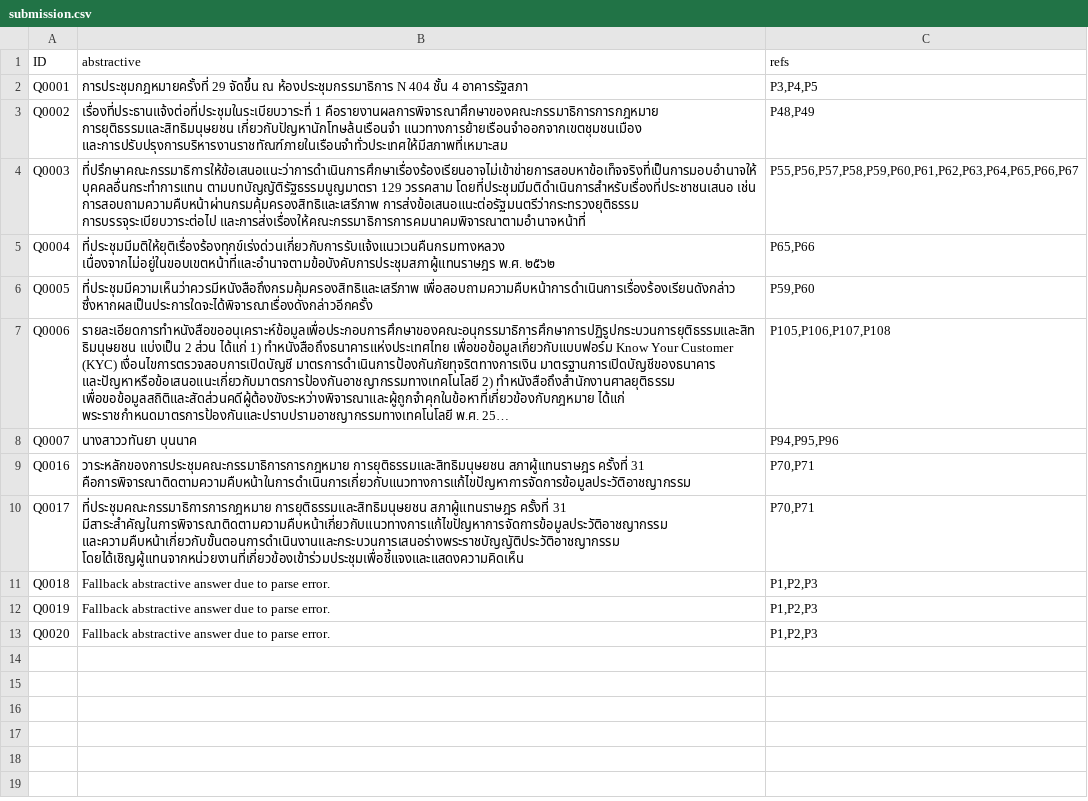
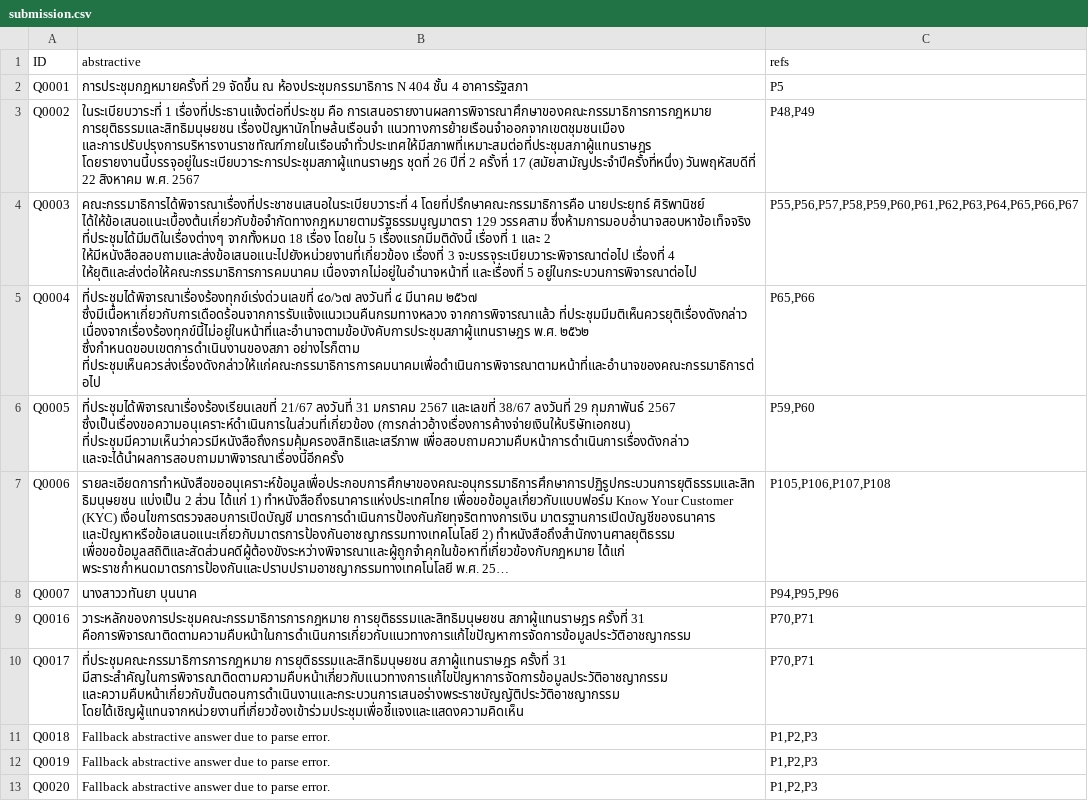
Before and after one commit to diw-nrh/lanta-LLM-summarization, a CSV file: submission.csv, drawn as a sheet; long unchanged cells end in …; the diff names each change by its address in the sheet, - before the commit and + after, or states it on an @@ line.

```diff
--- a/submission.csv
+++ b/submission.csv
-C2 (refs): P3,P4,P5
+C2 (refs): P5
-B3 (abstractive): เรื่องที่ประธานแจ้งต่อที่ประชุมในระเบียบวาระที่ 1 คือรายงานผลการพิจารณาศึกษาของคณะกรรมาธิการการกฎหมาย การยุติธรรมและสิทธิมนุษยชน เกี่ยวกับปัญหานักโทษล้นเรือนจำ แนวทางการย้ายเรือนจำออกจากเขตชุมชนเมือง และการปรับปรุงการบริหารงานราชทัณฑ์ภายในเรือนจำทั่วประเทศให้มีสภาพที่เหมาะสม
+B3 (abstractive): ในระเบียบวาระที่ 1 เรื่องที่ประธานแจ้งต่อที่ประชุม คือ การเสนอรายงานผลการพิจารณาศึกษาของคณะกรรมาธิการการกฎหมาย การยุติธรรมและสิทธิมนุษยชน เรื่องปัญหานักโทษล้นเรือนจำ แนวทางการย้ายเรือนจำออกจากเขตชุมชนเมือง และการปรับปรุงการบริหารงานราชทัณฑ์ภายในเรือนจำทั่วประเทศให้มีสภาพที่เหมาะสมต่อที่ประชุมสภาผู้แทนราษฎร โดยรายงานนี้บรรจุอยู่ในระเบียบวาระการประชุมสภาผู้แทนราษฎร ชุดที่ 26 ปีที่ 2 ครั้งที่ 17 (สมัยสามัญประจำปีครั้งที่หนึ่ง) วันพฤหัสบดีที่ 22 สิงหาคม พ.ศ. 2567
-B4 (abstractive): ที่ปรึกษาคณะกรรมาธิการให้ข้อเสนอแนะว่าการดำเนินการศึกษาเรื่องร้องเรียนอาจไม่เข้าข่ายการสอบหาข้อเท็จจริงที่เป็นการมอบอำนาจให้บุคคลอื่นกระทำการแทน ตามบทบัญญัติรัฐธรรมนูญมาตรา 129 วรรคสาม โดยที่ประชุมมีมติดำเนินการสำหรับเรื่องที่ประชาชนเสนอ เช่น การสอบถามความคืบหน้าผ่านกรมคุ้มครองสิทธิและเสรีภาพ การส่งข้อเสนอแนะต่อรัฐมนตรีว่ากระทรวงยุติธรรม การบรรจุระเบียบวาระต่อไป และการส่งเรื่องให้คณะกรรมาธิการการคมนาคมพิจารณาตามอำนาจหน้าที่
+B4 (abstractive): คณะกรรมาธิการได้พิจารณาเรื่องที่ประชาชนเสนอในระเบียบวาระที่ 4 โดยที่ปรึกษาคณะกรรมาธิการคือ นายประยุทธ์ ศิริพานิชย์ ได้ให้ข้อเสนอแนะเบื้องต้นเกี่ยวกับข้อจำกัดทางกฎหมายตามรัฐธรรมนูญมาตรา 129 วรรคสาม ซึ่งห้ามการมอบอำนาจสอบหาข้อเท็จจริง ที่ประชุมได้มีมติในเรื่องต่างๆ จากทั้งหมด 18 เรื่อง โดยใน 5 เรื่องแรกมีมติดังนี้ เรื่องที่ 1 และ 2 ให้มีหนังสือสอบถามและส่งข้อเสนอแนะไปยังหน่วยงานที่เกี่ยวข้อง เรื่องที่ 3 จะบรรจุระเบียบวาระพิจารณาต่อไป เรื่องที่ 4 ให้ยุติและส่งต่อให้คณะกรรมาธิการการคมนาคม เนื่องจากไม่อยู่ในอำนาจหน้าที่ และเรื่องที่ 5 อยู่ในกระบวนการพิจารณาต่อไป
-B5 (abstractive): ที่ประชุมมีมติให้ยุติเรื่องร้องทุกข์เร่งด่วนเกี่ยวกับการรับแจ้งแนวเวนคืนกรมทางหลวง เนื่องจากไม่อยู่ในขอบเขตหน้าที่และอำนาจตามข้อบังคับการประชุมสภาผู้แทนราษฎร พ.ศ. ๒๕๖๒
+B5 (abstractive): ที่ประชุมได้พิจารณาเรื่องร้องทุกข์เร่งด่วนเลขที่ ๔๐/๖๗ ลงวันที่ ๔ มีนาคม ๒๕๖๗ ซึ่งมีเนื้อหาเกี่ยวกับการเดือดร้อนจากการรับแจ้งแนวเวนคืนกรมทางหลวง จากการพิจารณาแล้ว ที่ประชุมมีมติเห็นควรยุติเรื่องดังกล่าว เนื่องจากเรื่องร้องทุกข์นี้ไม่อยู่ในหน้าที่และอำนาจตามข้อบังคับการประชุมสภาผู้แทนราษฎร พ.ศ. ๒๕๖๒ ซึ่งกำหนดขอบเขตการดำเนินงานของสภา อย่างไรก็ตาม ที่ประชุมเห็นควรส่งเรื่องดังกล่าวให้แก่คณะกรรมาธิการการคมนาคมเพื่อดำเนินการพิจารณาตามหน้าที่และอำนาจของคณะกรรมาธิการต่อไป
-B6 (abstractive): ที่ประชุมมีความเห็นว่าควรมีหนังสือถึงกรมคุ้มครองสิทธิและเสรีภาพ เพื่อสอบถามความคืบหน้าการดำเนินการเรื่องร้องเรียนดังกล่าว ซึ่งหากผลเป็นประการใดจะได้พิจารณาเรื่องดังกล่าวอีกครั้ง
+B6 (abstractive): ที่ประชุมได้พิจารณาเรื่องร้องเรียนเลขที่ 21/67 ลงวันที่ 31 มกราคม 2567 และเลขที่ 38/67 ลงวันที่ 29 กุมภาพันธ์ 2567 ซึ่งเป็นเรื่องขอความอนุเคราะห์ดำเนินการในส่วนที่เกี่ยวข้อง (การกล่าวอ้างเรื่องการค้างจ่ายเงินให้บริษัทเอกชน) ที่ประชุมมีความเห็นว่าควรมีหนังสือถึงกรมคุ้มครองสิทธิและเสรีภาพ เพื่อสอบถามความคืบหน้าการดำเนินการเรื่องดังกล่าว และจะได้นำผลการสอบถามมาพิจารณาเรื่องนี้อีกครั้ง
```
Also changed, not shown: 5 other files.
